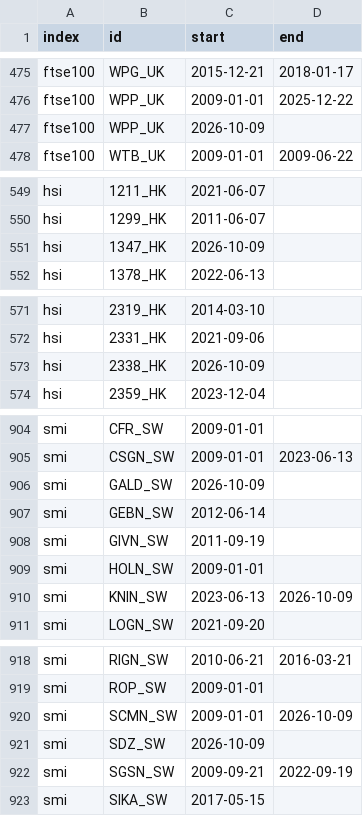
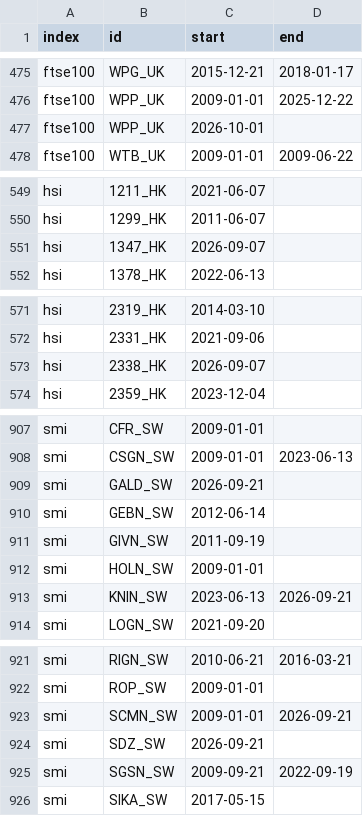
Before and after one commit to ilasek/trading-autoresearch, a CSV file: data/membership/intervals.csv, drawn as a sheet; only a part is shown, gaps mark what is left out; the diff covers the shown part only.

```diff
--- a/data/membership/intervals.csv
+++ b/data/membership/intervals.csv
@@ -476,3 +476,3 @@ ftse100,WPG_UK,2015-12-21,2018-01-17
 ftse100,WPP_UK,2009-01-01,2025-12-22
-ftse100,WPP_UK,2026-10-09,
+ftse100,WPP_UK,2026-10-01,
 ftse100,WTB_UK,2009-01-01,2009-06-22
@@ -550,3 +550,3 @@ hsi,1211_HK,2021-06-07,
 hsi,1299_HK,2011-06-07,
-hsi,1347_HK,2026-10-09,
+hsi,1347_HK,2026-09-07,
 hsi,1378_HK,2022-06-13,
@@ -572,3 +572,3 @@ hsi,2319_HK,2014-03-10,
 hsi,2331_HK,2021-09-06,
-hsi,2338_HK,2026-10-09,
+hsi,2338_HK,2026-09-07,
 hsi,2359_HK,2023-12-04,
@@ -905,3 +908,3 @@ smi,CFR_SW,2009-01-01,
 smi,CSGN_SW,2009-01-01,2023-06-13
-smi,GALD_SW,2026-10-09,
+smi,GALD_SW,2026-09-21,
 smi,GEBN_SW,2012-06-14,
@@ -909,3 +912,3 @@ smi,GIVN_SW,2011-09-19,
 smi,HOLN_SW,2009-01-01,
-smi,KNIN_SW,2023-06-13,2026-10-09
+smi,KNIN_SW,2023-06-13,2026-09-21
 smi,LOGN_SW,2021-09-20,
@@ -919,4 +922,4 @@ smi,RIGN_SW,2010-06-21,2016-03-21
 smi,ROP_SW,2009-01-01,
-smi,SCMN_SW,2009-01-01,2026-10-09
-smi,SDZ_SW,2026-10-09,
+smi,SCMN_SW,2009-01-01,2026-09-21
+smi,SDZ_SW,2026-09-21,
 smi,SGSN_SW,2009-09-21,2022-09-19
```
Also changed, not shown: 3 added rows and 23 edited cells elsewhere in this file, data/membership/sources/ftse100_changes.csv, data/membership/sources/hsi_changes.csv, 3 other files.
